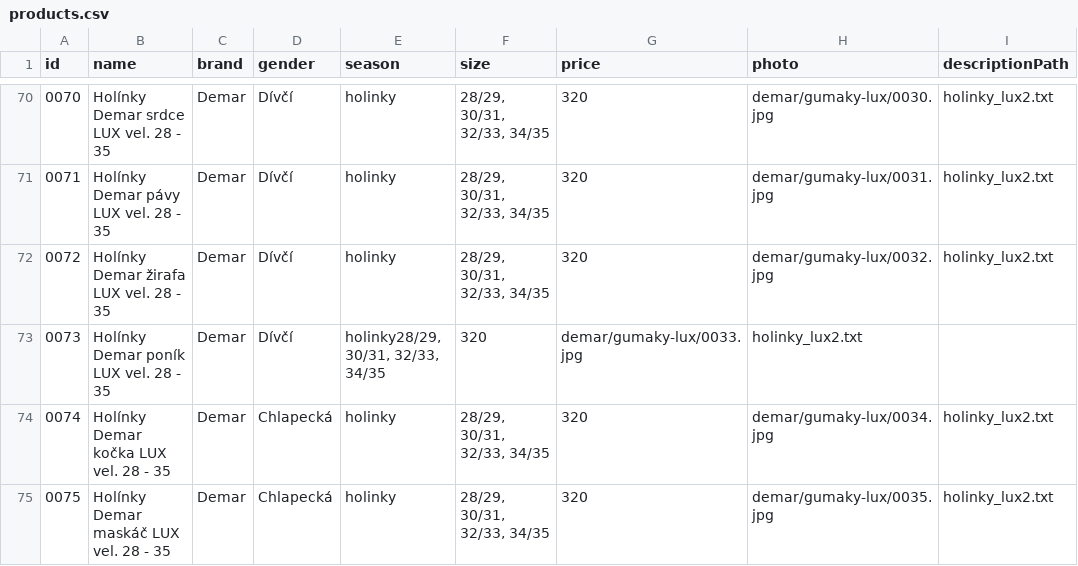
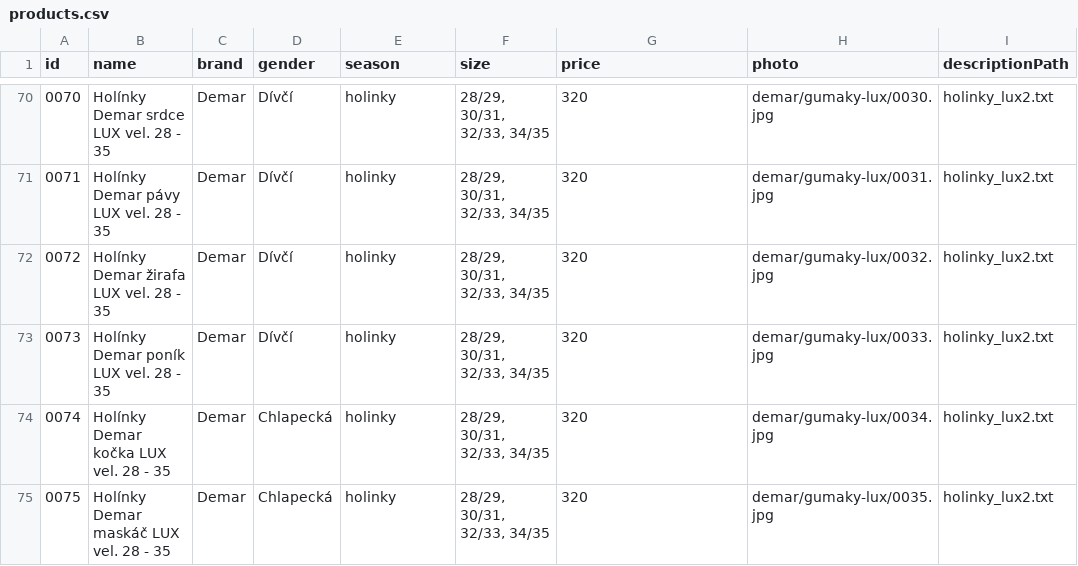
Before and after one commit to ad-ab/boty-boticky, a CSV file: static/boty/products.csv, drawn as a sheet; only a part is shown, gaps mark what is left out.

Commit message:
Update products.csv

```diff
--- a/static/boty/products.csv
+++ b/static/boty/products.csv
@@ -72,3 +72,3 @@ id|name|brand|gender|season|size|price|photo|descriptionPath
 0072|Holínky Demar žirafa LUX vel. 28 - 35|Demar|Dívčí|holinky|28/29, 30/31, 32/33, 34/35|320|demar/gumaky-lux/0032.jpg|holinky_lux2.txt
-0073|Holínky Demar poník LUX vel. 28 - 35|Demar|Dívčí|holinky28/29, 30/31, 32/33, 34/35|320|demar/gumaky-lux/0033.jpg|holinky_lux2.txt
+0073|Holínky Demar poník LUX vel. 28 - 35|Demar|Dívčí|holinky|28/29, 30/31, 32/33, 34/35|320|demar/gumaky-lux/0033.jpg|holinky_lux2.txt
 0074|Holínky Demar kočka LUX vel. 28 - 35|Demar|Chlapecká|holinky|28/29, 30/31, 32/33, 34/35|320|demar/gumaky-lux/0034.jpg|holinky_lux2.txt
```
